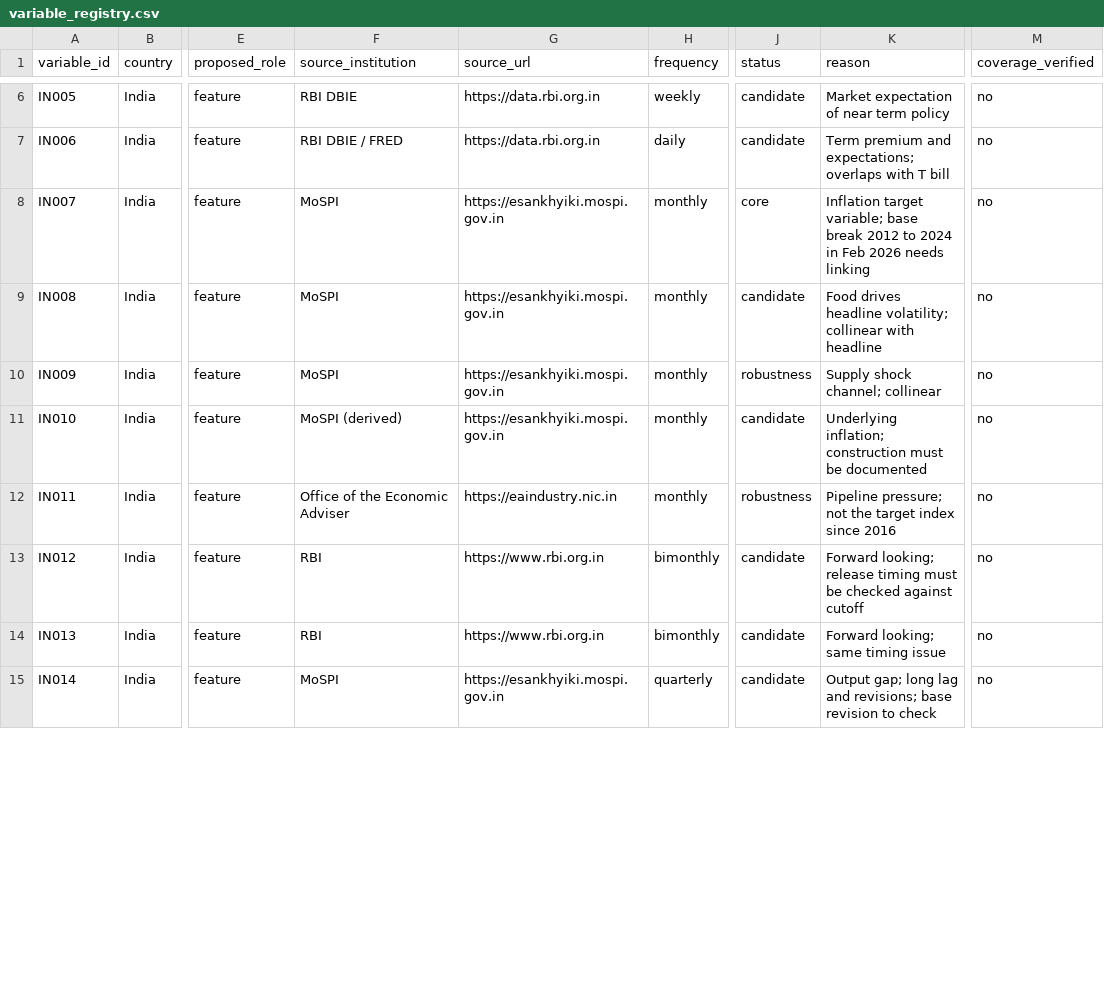
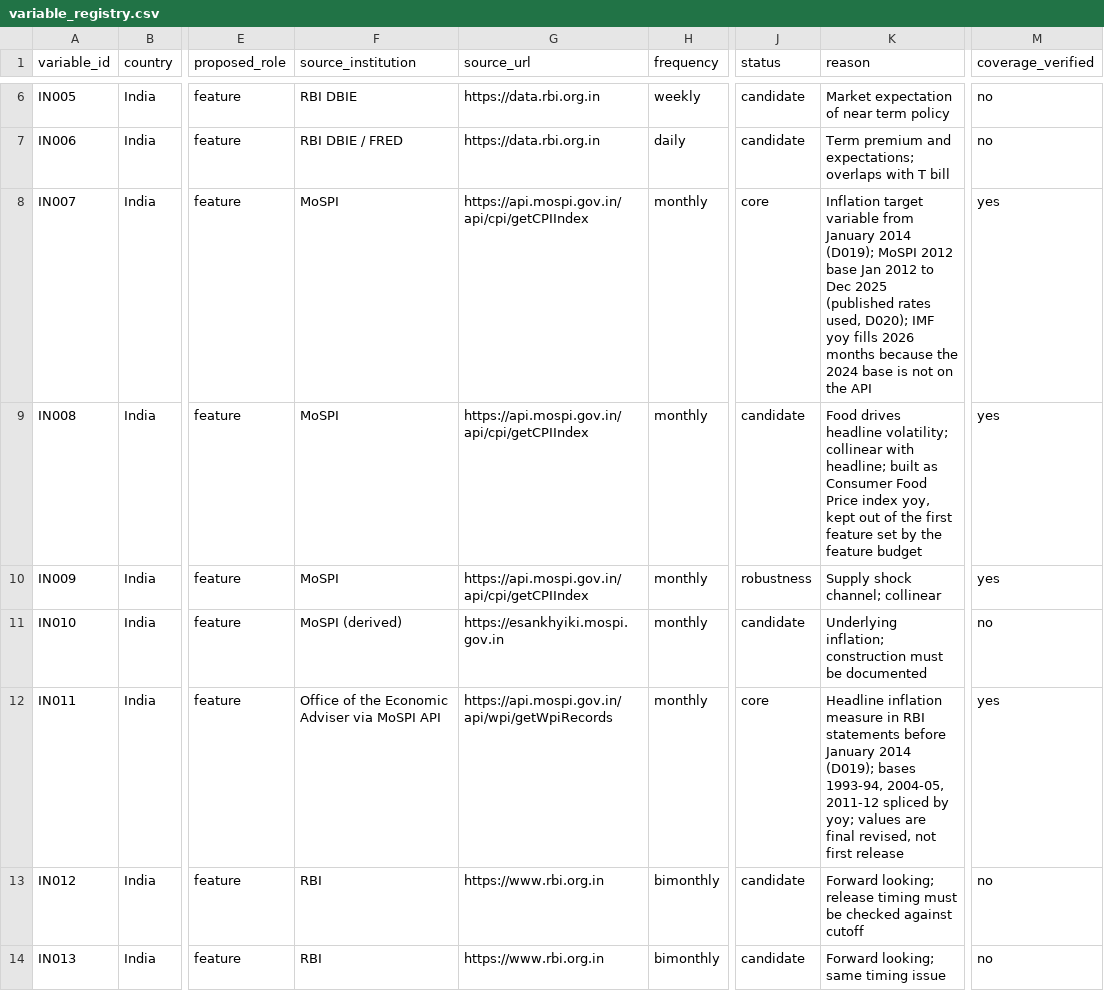
Before and after one commit to sakrit204-byte/interest_rate_cycle_prediction_for_india, a CSV file: data/source_registry/variable_registry.csv, drawn as a sheet; only a part is shown, gaps mark what is left out; the shorter side is filled out with more unchanged rows; the diff covers the shown part only; the diff names each change by its address in the sheet, - before the commit and + after, or states it on an @@ line.

Commit message:
Step 3 and 6: MoSPI open API ingestion, India monthly macro panel, point in time feature builder
MoSPI eSankhyiki endpoints need no account: CPI 2012 base, WPI and IIP on all bases.
Monthly panel splices growth rates across bases and adds conservative availability dates.
Feature table v1 uses realized inflation only at a seven day cutoff, with leakage tests.
Decisions D018 to D021; source and variable registries updated.

```diff
--- a/data/source_registry/variable_registry.csv
+++ b/data/source_registry/variable_registry.csv
-G8:G10 (source_url): https://esankhyiki.mospi.gov.in
+G8:G10 (source_url): https://api.mospi.gov.in/api/cpi/getCPIIndex
-K8 (reason): Inflation target variable; base break 2012 to 2024 in Feb 2026 needs linking
+K8 (reason): Inflation target variable from January 2014 (D019); MoSPI 2012 base Jan 2012 to Dec 2025 (published rates used, D020); IMF yoy fills 2026 months because the 2024 base is not on the API
-M8:M10 (coverage_verified): no
+M8:M10 (coverage_verified): yes
-K9 (reason): …collinear with headline
+K9 (reason): …collinear with headline; built as Consumer Food Price index yoy, kept out of the first feature set by the feature budget
-F12 (source_institution): Office of the Economic Adviser
+F12 (source_institution): Office of the Economic Adviser via MoSPI API
-G12 (source_url): https://eaindustry.nic.in
+G12 (source_url): https://api.mospi.gov.in/api/wpi/getWpiRecords
-J12 (status): robustness
+J12 (status): core
-K12 (reason): Pipeline pressure; not the target index since 2016
+K12 (reason): Headline inflation measure in RBI statements before January 2014 (D019); bases 1993-94, 2004-05, 2011-12 spliced by yoy; values are final revised, not first release
-M12 (coverage_verified): no
+M12 (coverage_verified): yes
```
Also changed, not shown: 3 edited cells elsewhere in this file, data/source_registry/source_registry.csv, 8 other files.
